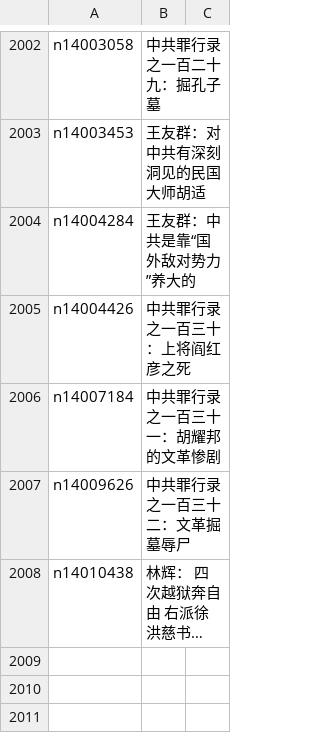
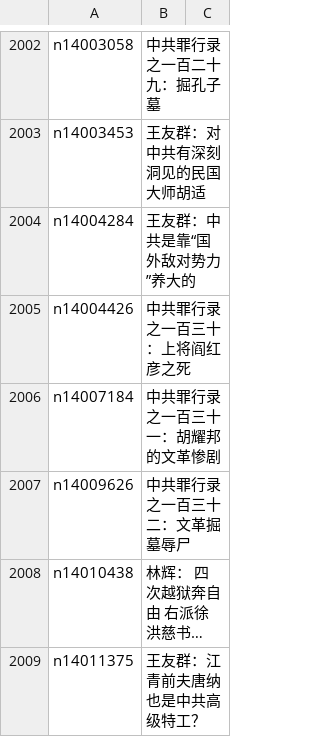
Before and after one commit to epic-marker/epoch-comment, a CSV file: indexes/nsc1028.csv, drawn as a sheet; only a part is shown, gaps mark what is left out; long unchanged cells end in …; the diff names each change by its address in the sheet, - before the commit and + after, or states it on an @@ line.

```diff
--- a/indexes/nsc1028.csv
+++ b/indexes/nsc1028.csv
+row 2009: n14011375 | 王友群：江青前夫唐纳也是中共高级特工？
```
Also changed, not shown: indexes/nsc1025.csv, indexes/nsc993.csv, 18 other files.
